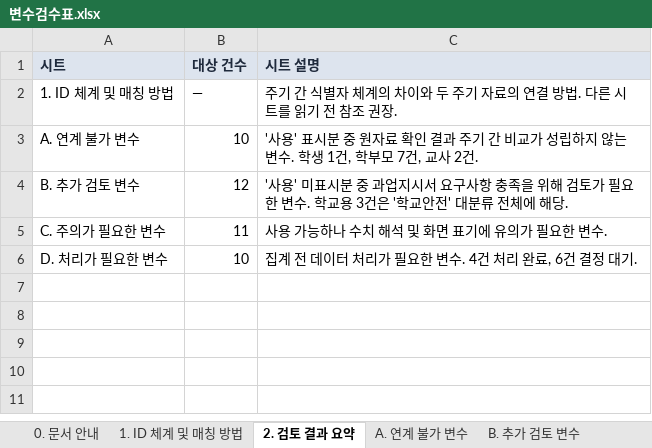
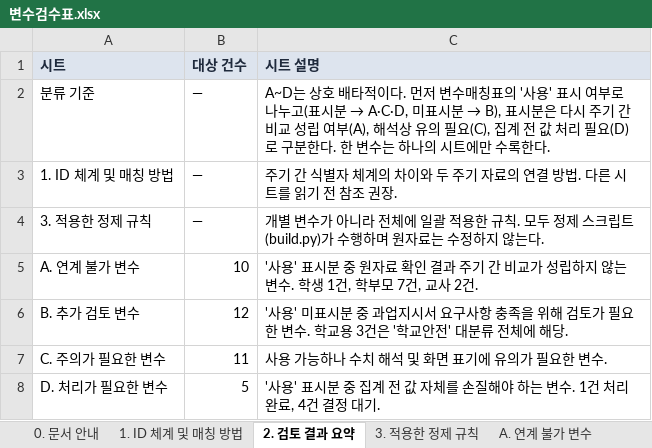
Before and after one commit to memorylane-dev/gie-panel, an Excel workbook: docs/변수검수표.xlsx, sheet 2. 검토 결과 요약, drawn as a sheet; values as stored, in another font and other column widths than the file's, no borders; addresses are those after the commit; the diff names each change by its address in the sheet, - before the commit and + after, or states it on an @@ line.

```diff
--- a/docs/변수검수표.xlsx (sheet 2. 검토 결과 요약)
+++ b/docs/변수검수표.xlsx (sheet 2. 검토 결과 요약)
+sheet tab: 3. 적용한 정제 규칙
+row 2: 분류 기준 | — | A~D는 상호 배타적이다. 먼저 변수매칭표의 '사용' 표시 여부로 나누고(표시분 → A·C·D, 미표시분 → B), 표시분은 다시 주기 간 비교 성립 여부(A), 해석상 유의 필요(C), 집계 전 값 처리 필요(D)로 구분한다. 한 변수는 하나의 시트에만 수록한다.
+row 4: 3. 적용한 정제 규칙 | — | 개별 변수가 아니라 전체에 일괄 적용한 규칙. 모두 정제 스크립트(build.py)가 수행하며 원자료는 수정하지 않는다.
-B8 (대상 건수): 10
+B8 (대상 건수): 5
-C8 (시트 설명): 집계 전 데이터 처리가 필요한 변수. 4건 처리 완료, 6건 결정…
+C8 (시트 설명): '사용' 표시분 중 집계 전 값 자체를 손질해야 하는 변수. 1건 처리 완료, 4건 결정…
```
Also changed, not shown: sheet D. 처리가 필요한 변수, sheet 0. 문서 안내, delivery/업체전달_데이터셋_v1/01_정의/데이터매핑정의서.xlsx, 9 other files.
